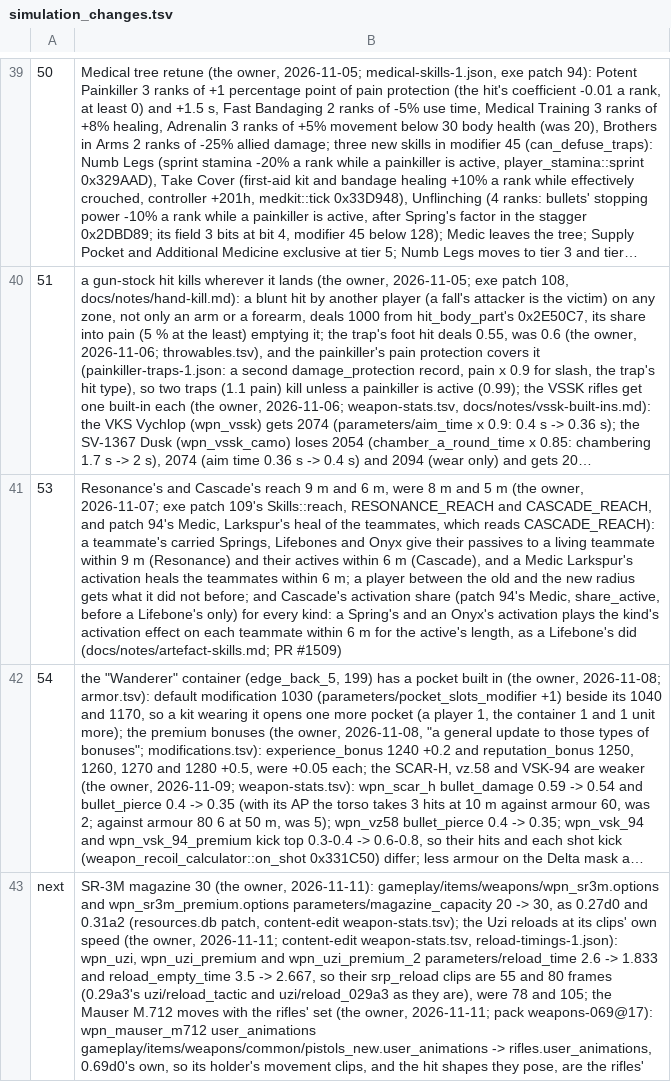
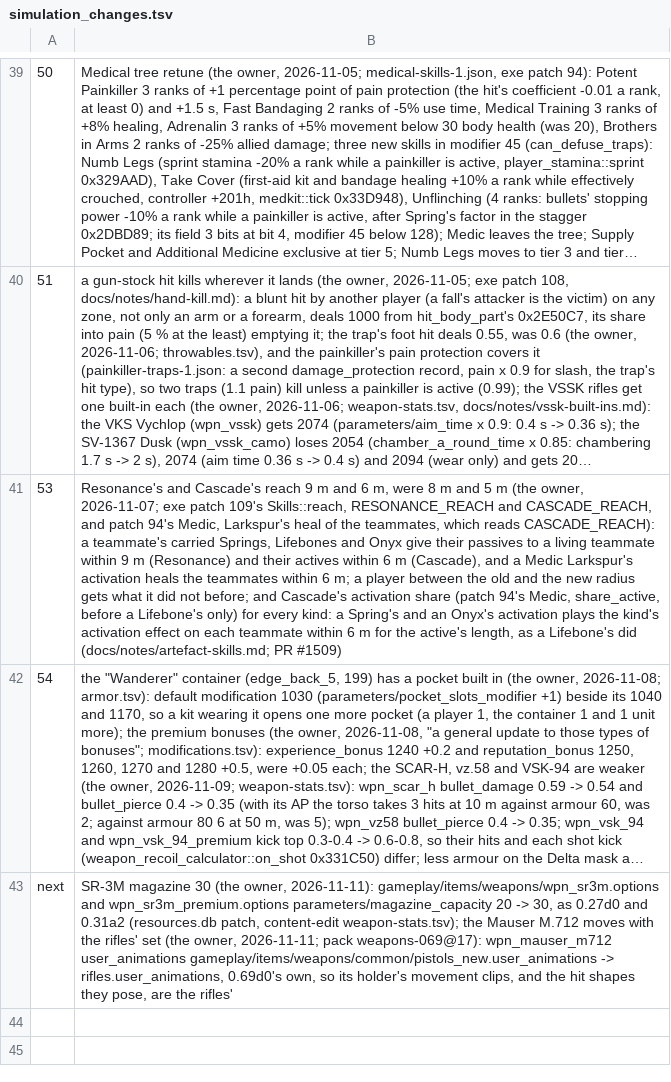
Before and after one commit to srp-survarium/skhid-srp, a TSV file: srp-026g/crates/session/src/v026g/simulation_changes.tsv, drawn as a sheet; only a part is shown, gaps mark what is left out; long unchanged cells end in …; the diff names each change by its address in the sheet, - before the commit and + after, or states it on an @@ line.

Commit message:
Keep the Uzi's reload times
The owner: the reload times stay; the animations are to fit them. The
Uzi's weapon-stats rows are back to 2.6 / 3.5 s, and its clips will be
fixed instead.

```diff
--- a/srp-026g/crates/session/src/v026g/simulation_changes.tsv
+++ b/srp-026g/crates/session/src/v026g/simulation_changes.tsv
-B43: …weapon-stats.tsv); the Uzi reloads at its clips' own speed (the owner, 2026-11-11; content-edit weapon-stats.tsv, reload-timings-1.json): wpn_uzi, wpn_uzi_premium and wpn_uzi_premium_2 parameters/reload_time 2.6 -> 1.833 and reload_empty_time 3.5 -> 2.667, so their srp_reload clips are 55 and 80 frames (0.29a3's uzi/reload_tactic and uzi/reload_029a3 as they are), were 78 and 105; the Mauser M.712…
+B43: …weapon-stats.tsv); the Mauser M.712…
```
Also changed, not shown: srp-026g/scripts/content-edit/weapon-stats.tsv, 1 other file.
